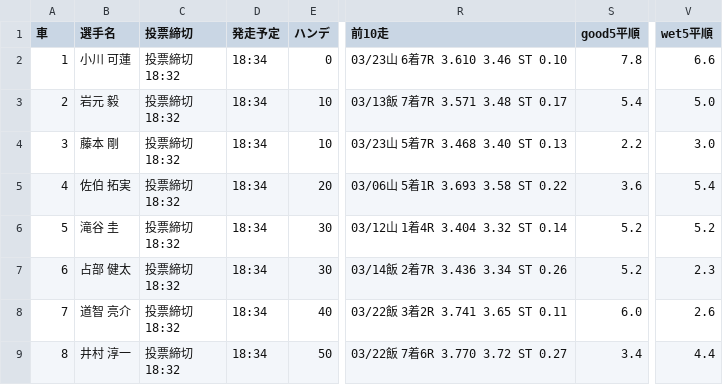
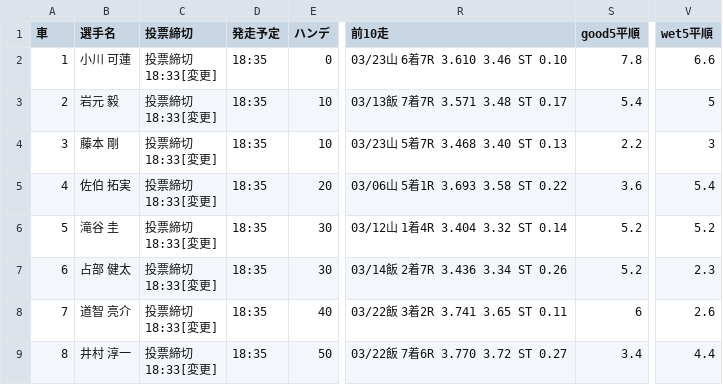
Before and after one commit to KomedawraOmusubi/autorace-ai_ticket, a CSV file: data/race_data_iizuka_8R.csv, drawn as a sheet; only a part is shown, gaps mark what is left out; ↵ is a line break in a cell; the diff names each change by its address in the sheet, - before the commit and + after, or states it on an @@ line.

```diff
--- a/data/race_data_iizuka_8R.csv
+++ b/data/race_data_iizuka_8R.csv
-C2:C9 (投票締切): 投票締切 ↵ 18:32
+C2:C9 (投票締切): 投票締切 ↵ 18:33[変更]
-D2:D9 (発走予定): 18:34
+D2:D9 (発走予定): 18:35
-V3 (wet5平順): 5.0
+V3 (wet5平順): 5
-V4 (wet5平順): 3.0
+V4 (wet5平順): 3
-S8 (good5平順): 6.0
+S8 (good5平順): 6
```
Also changed, not shown: 2 other files.
